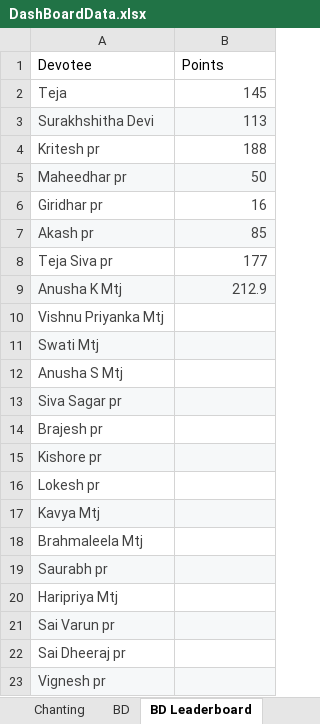
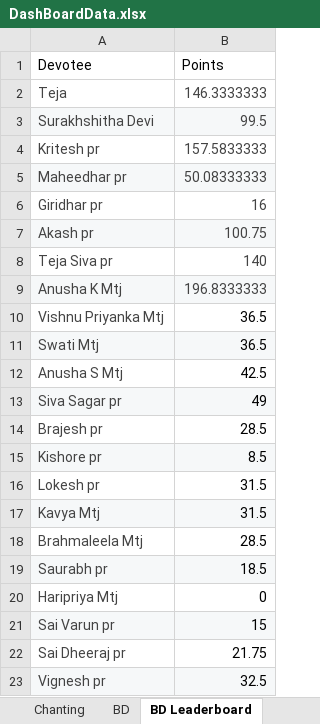
Before and after one commit to HaveFunWithMaths/PreachingDashboard, an Excel workbook: public/DashBoardData.xlsx, sheet BD Leaderboard, drawn as a sheet; values as stored, in another font and other column widths than the file's, no borders; charts and pictures and table styles not drawn; the diff names each change by its address in the sheet, - before the commit and + after, or states it on an @@ line.

```diff
--- a/public/DashBoardData.xlsx (sheet BD Leaderboard)
+++ b/public/DashBoardData.xlsx (sheet BD Leaderboard)
-B2 (Points): 145
+B2 (Points): 146.3333333
-B3 (Points): 113
+B3 (Points): 99.5
-B4 (Points): 188
+B4 (Points): 157.5833333
-B5 (Points): 50
+B5 (Points): 50.08333333
-B7 (Points): 85
+B7 (Points): 100.75
-B8 (Points): 177
+B8 (Points): 140
-B9 (Points): 212.9
+B9 (Points): 196.8333333
-B10:B11 (Points): (empty)
+B10:B11 (Points): 36.5
-B12 (Points): (empty)
+B12 (Points): 42.5
-B13 (Points): (empty)
+B13 (Points): 49
-B14 (Points): (empty)
+B14 (Points): 28.5
-B15 (Points): (empty)
+B15 (Points): 8.5
-B16:B17 (Points): (empty)
+B16:B17 (Points): 31.5
-B18 (Points): (empty)
+B18 (Points): 28.5
-B19 (Points): (empty)
+B19 (Points): 18.5
-B20 (Points): (empty)
+B20 (Points): 0
-B21 (Points): (empty)
+B21 (Points): 15
-B22 (Points): (empty)
+B22 (Points): 21.75
-B23 (Points): (empty)
+B23 (Points): 32.5
```
Also changed, not shown: sheet BD, sheet Summary, sheet WorkSheets, sheet Cumulative Attendance, sheet Chanting, formulas that keep their value, charts or pictures, 6 other files.
